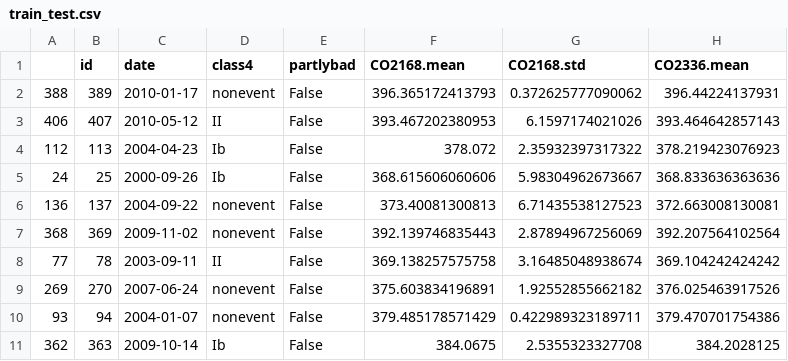
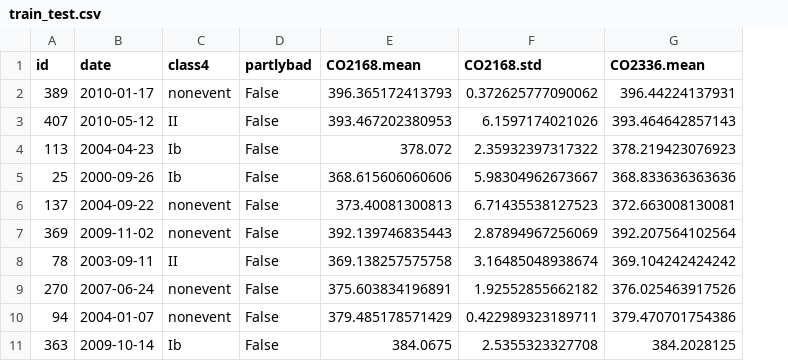
Before and after one commit to Group4-FDA/new-particle-formation, a CSV file: resources/data/generated/train_test.csv, drawn as a sheet; only a part is shown; the diff names each change by its address in the sheet, - before the commit and + after, or states it on an @@ line.

```diff
--- a/resources/data/generated/train_test.csv
+++ b/resources/data/generated/train_test.csv
-column A, rows 2-11: 388 | 406 | 112 | 24 | 136 | 368 | 77 | 269 | 93 | 362
```
Also changed, not shown: resources/data/generated/train_train.csv, 1 other file.
